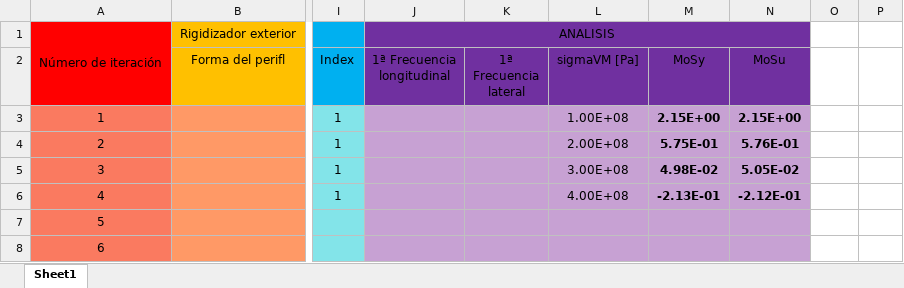
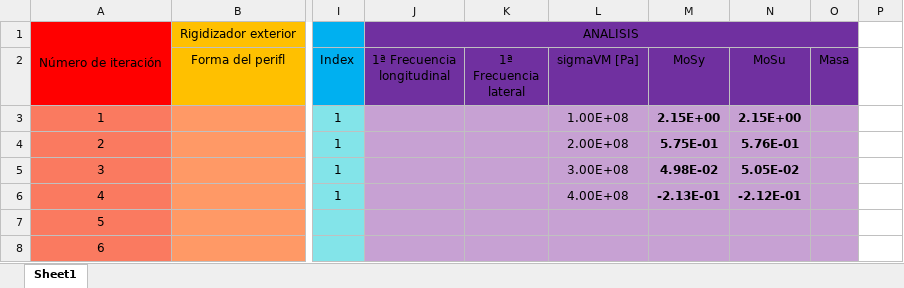
Before and after one commit to temisAP/Practica2_EUE, an Excel workbook: Bandeja_A/Bandeja_A.xlsx, sheet Sheet1, drawn as a sheet; only a part is shown, gaps mark what is left out; values as stored, in another font and other column widths than the file's, no borders; the diff names each change by its address in the sheet, - before the commit and + after, or states it on an @@ line.

Commit message:
Material_compuesto_excels

```diff
--- a/Bandeja_A/Bandeja_A.xlsx (sheet Sheet1)
+++ b/Bandeja_A/Bandeja_A.xlsx (sheet Sheet1)
-J1:N1 merged
+J1:O1 merged
-O1:O2 fill: none
+O1:O2 fill: #7030A0
-O2: (empty)
+O2: Masa
-O3:O8 fill: none
+O3:O8 fill: #C7A1D3
```
Also changed, not shown: Bandeja_B/Bandeja_B.xlsx, Tabla_iteraciones.xlsx, 4 other files.
